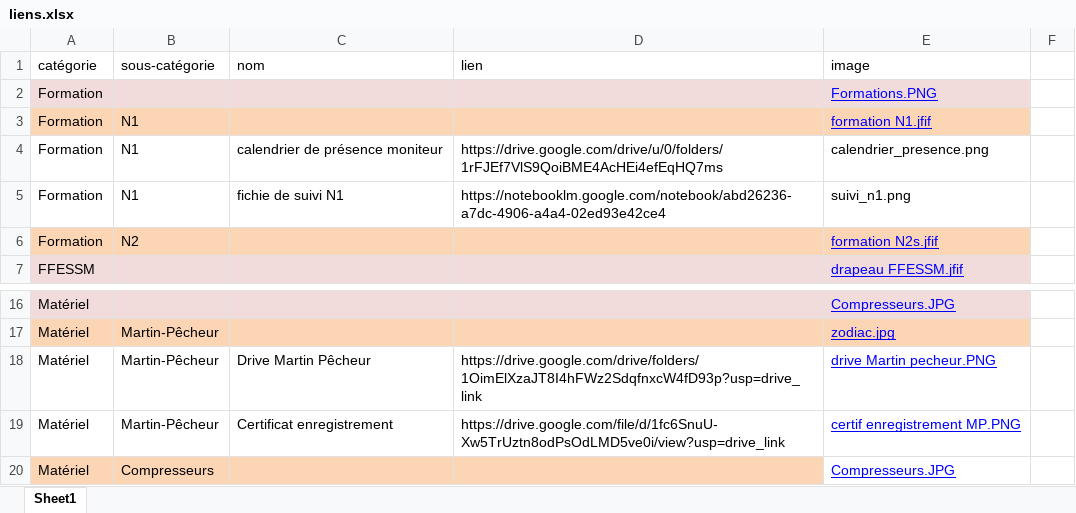
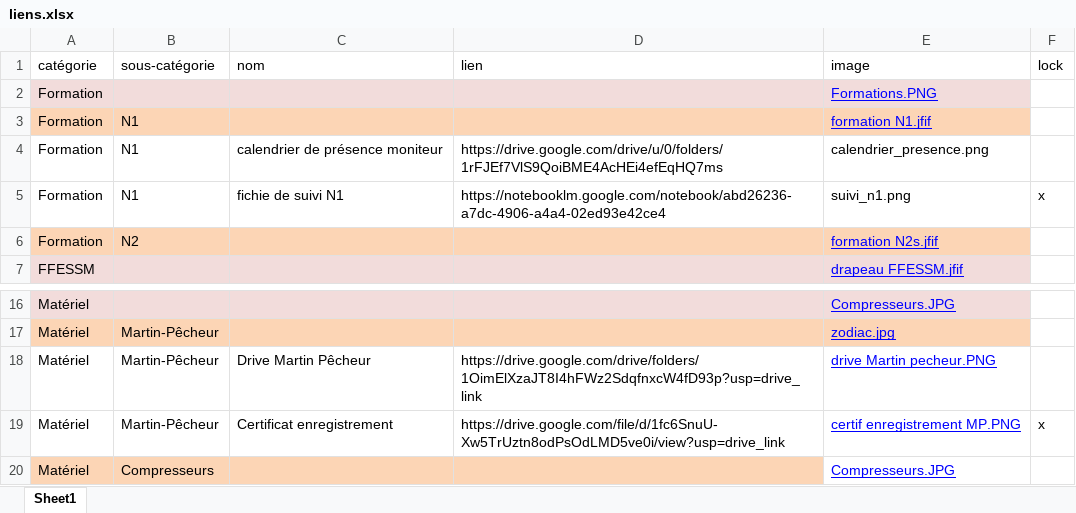
Before and after one commit to DavidHolleville/Liens_PMP6, an Excel workbook: liens.xlsx, sheet Sheet1, drawn as a sheet; only a part is shown, gaps mark what is left out; values as stored, in another font and other column widths than the file's, no borders; the diff names each change by its address in the sheet, - before the commit and + after, or states it on an @@ line.

```diff
--- a/liens.xlsx (sheet Sheet1)
+++ b/liens.xlsx (sheet Sheet1)
-F1: (empty)
+F1: lock
-F5 (lock): (empty)
+F5 (lock): x
-F19 (lock): (empty)
+F19 (lock): x
```
Also changed, not shown: 9 other files.
